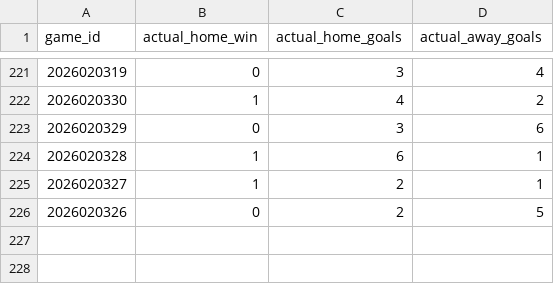
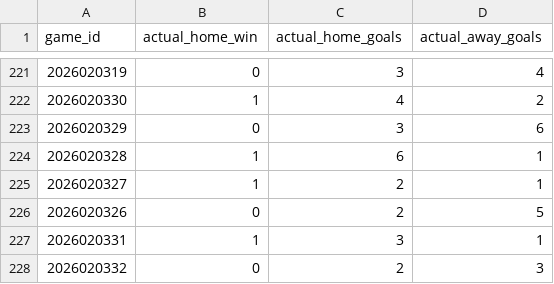
Before and after one commit to 31pbeyersdorf-max/nhl-win-predictor, a CSV file: dashboard_data/verified_live_results.csv, drawn as a sheet; only a part is shown, gaps mark what is left out; the diff names each change by its address in the sheet, - before the commit and + after, or states it on an @@ line.

```diff
--- a/dashboard_data/verified_live_results.csv
+++ b/dashboard_data/verified_live_results.csv
+row 227: 2026020331 | 1 | 3 | 1
+row 228: 2026020332 | 0 | 2 | 3
```
Also changed, not shown: 4 other files.
